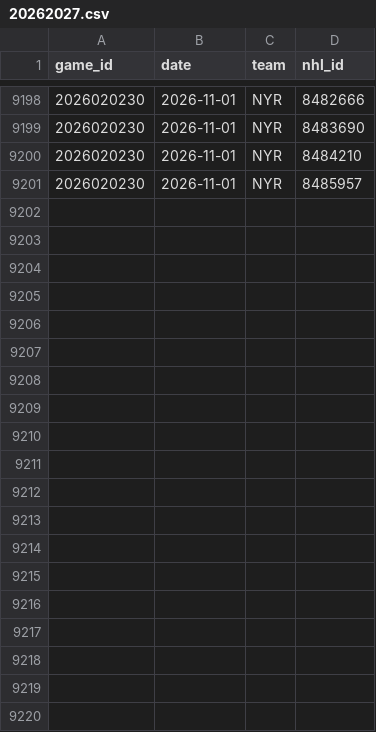
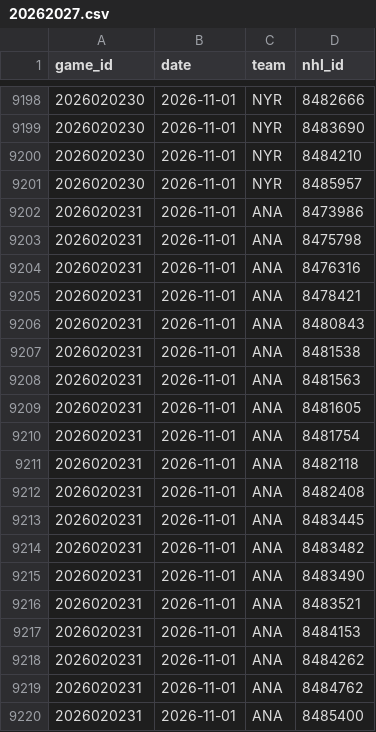
Before and after one commit to ajpayzant/NHL-Injury-Tool, a CSV file: data/nhl/appearances/20262027.csv, drawn as a sheet; only a part is shown, gaps mark what is left out; the diff covers the shown part only; the diff names each change by its address in the sheet, - before the commit and + after, or states it on an @@ line.

```diff
--- a/data/nhl/appearances/20262027.csv
+++ b/data/nhl/appearances/20262027.csv
+row 9202: 2026020231 | 2026-11-01 | ANA | 8473986
+row 9203: 2026020231 | 2026-11-01 | ANA | 8475798
+row 9204: 2026020231 | 2026-11-01 | ANA | 8476316
+row 9205: 2026020231 | 2026-11-01 | ANA | 8478421
+row 9206: 2026020231 | 2026-11-01 | ANA | 8480843
+row 9207: 2026020231 | 2026-11-01 | ANA | 8481538
+row 9208: 2026020231 | 2026-11-01 | ANA | 8481563
+row 9209: 2026020231 | 2026-11-01 | ANA | 8481605
+row 9210: 2026020231 | 2026-11-01 | ANA | 8481754
+row 9211: 2026020231 | 2026-11-01 | ANA | 8482118
+row 9212: 2026020231 | 2026-11-01 | ANA | 8482408
+row 9213: 2026020231 | 2026-11-01 | ANA | 8483445
+row 9214: 2026020231 | 2026-11-01 | ANA | 8483482
+row 9215: 2026020231 | 2026-11-01 | ANA | 8483490
+row 9216: 2026020231 | 2026-11-01 | ANA | 8483521
+row 9217: 2026020231 | 2026-11-01 | ANA | 8484153
+row 9218: 2026020231 | 2026-11-01 | ANA | 8484262
+row 9219: 2026020231 | 2026-11-01 | ANA | 8484762
+row 9220: 2026020231 | 2026-11-01 | ANA | 8485400
```
Also changed, not shown: 21 added rows elsewhere in this file, data/events.csv, data/injuries.csv, 3 other files.
